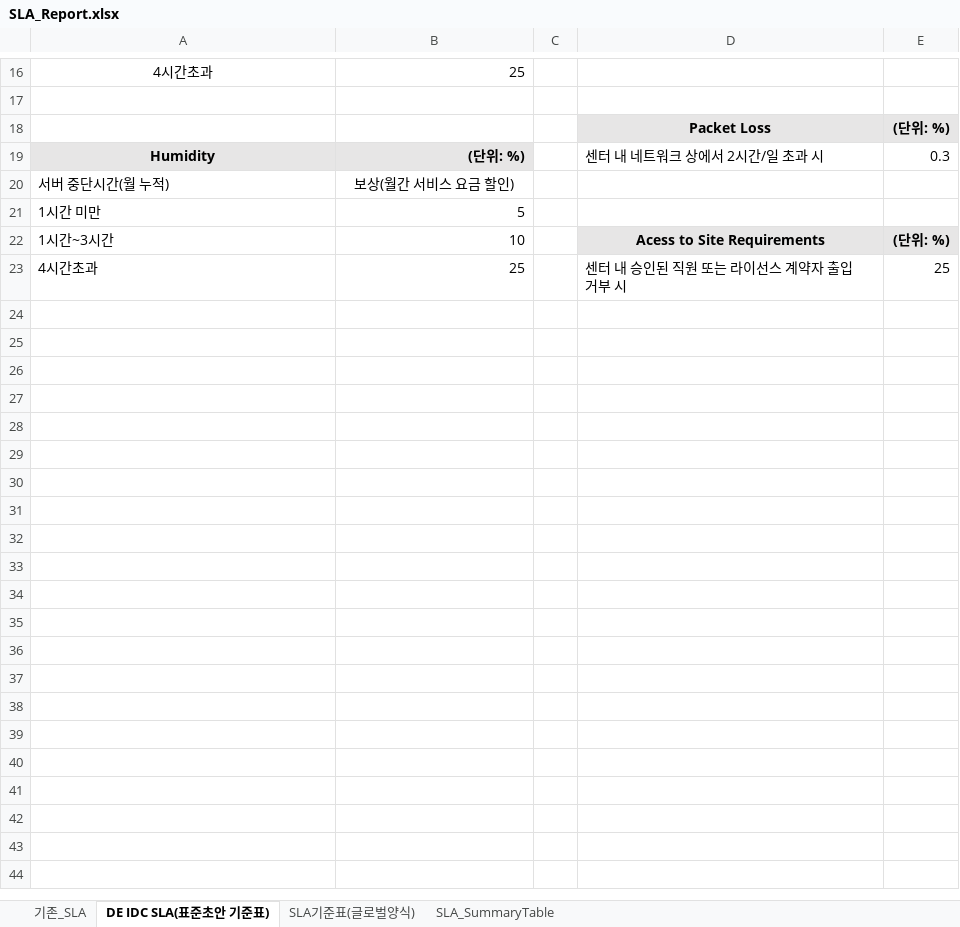
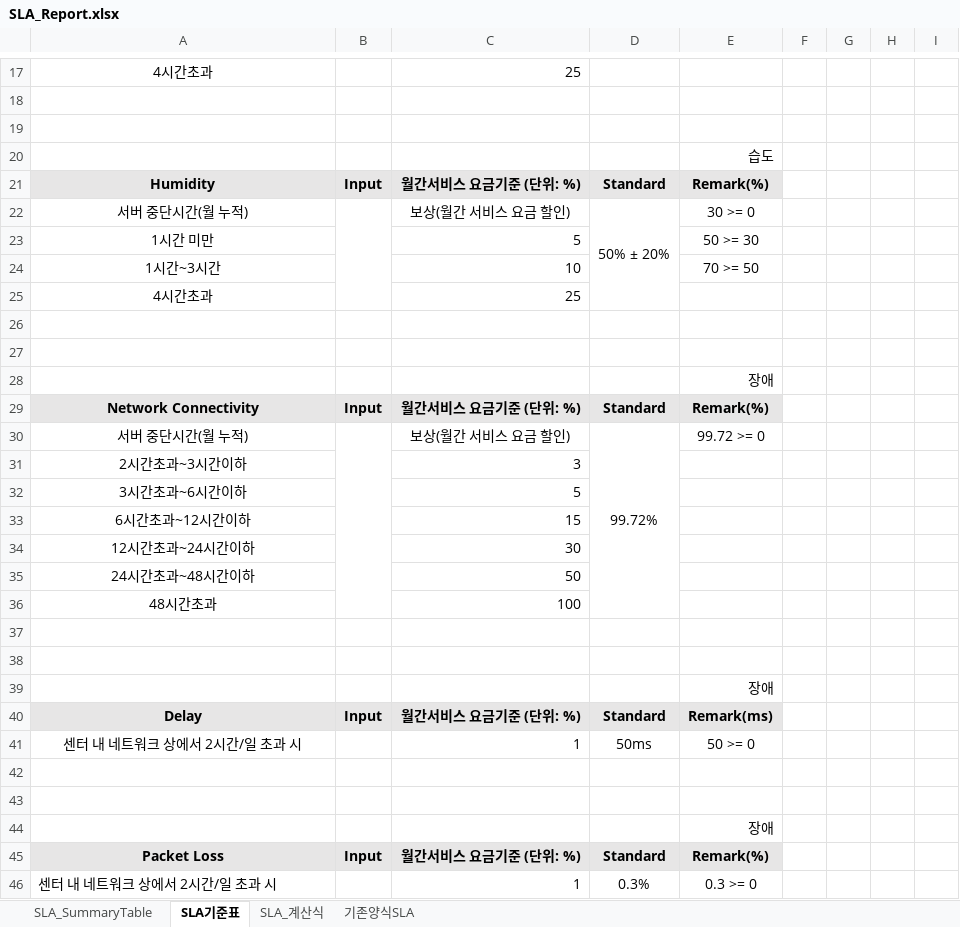
Before and after one commit to Isaacs21/DEK_RPA, an Excel workbook: Git_BOSS통합버전+아웃룩일정추출/SLA_Report/SLA_Report.xlsx, sheet SLA기준표, drawn as a sheet; only a part is shown, gaps mark what is left out; values as stored, in another font and other column widths than the file's, no borders; removed rows and columns are numbered as before the commit, all else as after; the diff covers the shown part only; the diff names each change by its address in the sheet, - before the commit and + after, or states it on an @@ line.

```diff
--- a/Git_BOSS통합버전+아웃룩일정추출/SLA_Report/SLA_Report.xlsx (sheet SLA기준표)
+++ b/Git_BOSS통합버전+아웃룩일정추출/SLA_Report/SLA_Report.xlsx (sheet SLA기준표)
-sheet tab: DE IDC SLA(표준초안 기준표)
+sheet tab: SLA기준표
-sheet tab: 기존_SLA
@@ sheet tab hidden: SLA기준표(글로벌양식) @@
+sheet tab: SLA_계산식
@@ sheet tab unhidden: 기존양식SLA @@
@@ sheet tab order changed: SLA_SummaryTable | SLA기준표 | SLA_계산식 | 기존양식SLA @@
+column B, row 21: Input
+column D, rows 21-22: Standard | 50% ± 20%
+column E, rows 21-24: Remark(%) | 30 >= 0 | 50 >= 30 | 70 >= 50
-column D, rows 18-23: Packet Loss | 센터 내 네트워크 상에서 2시간/일 초과 시 |  |  | Acess to Site Requirements | 센터 내 승인된 직원 또는 라이선스 계약자 출입 거부 시
-column E, rows 18-23: (단위: %) | 0.3 |  |  | (단위: %) | 25
+column G, empty
+column H, empty
+column I, empty
-row 19:  |  |  | Packet Loss | (단위: %)
+row 19: (empty)
+row 20:  |  |  |  | 습도
-C21: (단위: %)
+C21: 월간서비스 요금기준 (단위: %)
-A22:A25 alignment: left
+A22:A25 alignment: center
+row 26: (empty)
+row 27: (empty)
+row 28:  |  |  |  | 장애
+row 29: Network Connectivity | Input | 월간서비스 요금기준 (단위: %) | Standard | Remark(%)
+row 30: 서버 중단시간(월 누적) |  | 보상(월간 서비스 요금 할인) | 99.72% | 99.72 >= 0
+row 31: 2시간초과~3시간이하 |  | 3
+row 32: 3시간초과~6시간이하 |  | 5
+row 33: 6시간초과~12시간이하 |  | 15
+row 34: 12시간초과~24시간이하 |  | 30
+row 35: 24시간초과~48시간이하 |  | 50
+row 36: 48시간초과 |  | 100
+row 37: (empty)
+row 38: (empty)
+row 39:  |  |  |  | 장애
+row 40: Delay | Input | 월간서비스 요금기준 (단위: %) | Standard | Remark(ms)
+row 41: 센터 내 네트워크 상에서 2시간/일 초과 시 |  | 1 | 50ms | 50 >= 0
+row 42: (empty)
+row 43: (empty)
+row 44:  |  |  |  | 장애
+row 45: Packet Loss | Input | 월간서비스 요금기준 (단위: %) | Standard | Remark(%)
+row 46: 센터 내 네트워크 상에서 2시간/일 초과 시 |  | 1 | 0.3% | 0.3 >= 0
```
Also changed, not shown: 1 added row and 8 edited cells elsewhere in this sheet, sheet SLA_SummaryTable, charts or pictures, Git_BOSS통합버전+아웃룩일정추출/AutoSummaryTable.xlsm, Git_BOSS통합버전+아웃룩일정추출/SLA_Report/SLA(정원님).xlsx, 51 other files.
